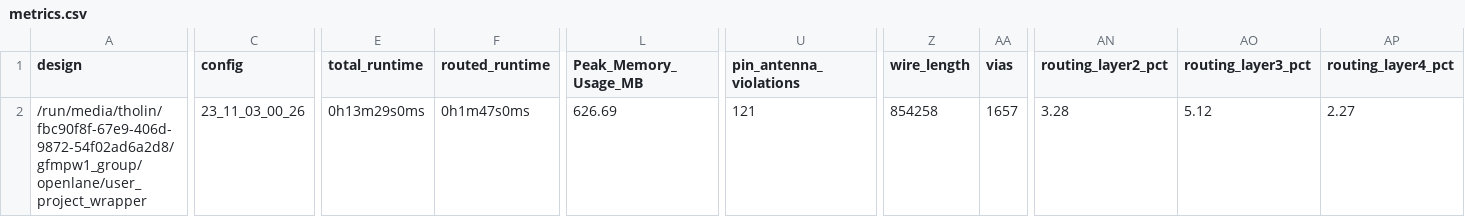
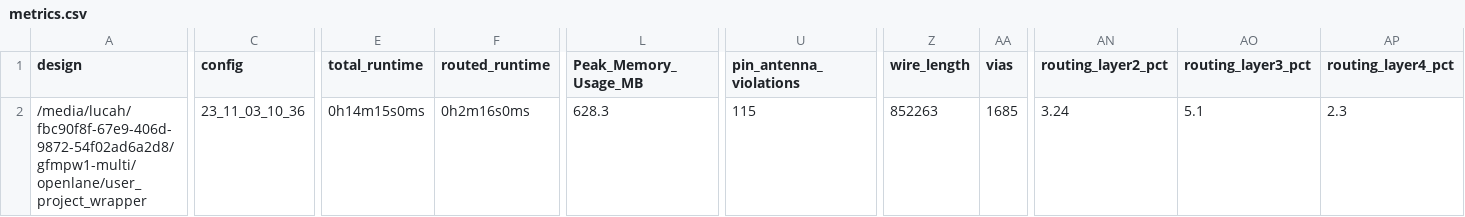
Before and after one commit to AvalonSemiconductors/gfmpw1-multi, a CSV file: signoff/user_project_wrapper/metrics.csv, drawn as a sheet; only a part is shown, gaps mark what is left out; the diff covers the shown part only; the diff names each change by its address in the sheet, - before the commit and + after, or states it on an @@ line.

```diff
--- a/signoff/user_project_wrapper/metrics.csv
+++ b/signoff/user_project_wrapper/metrics.csv
-A2 (design): /run/media/tholin/fbc90f8f-67e9-406d-9872-54f02ad6a2d8/gfmpw1_group/openlane/user_project_wrapper
+A2 (design): /media/lucah/fbc90f8f-67e9-406d-9872-54f02ad6a2d8/gfmpw1-multi/openlane/user_project_wrapper
-C2 (config): 23_11_03_00_26
+C2 (config): 23_11_03_10_36
-E2 (total_runtime): 0h13m29s0ms
+E2 (total_runtime): 0h14m15s0ms
-F2 (routed_runtime): 0h1m47s0ms
+F2 (routed_runtime): 0h2m16s0ms
-L2 (Peak_Memory_Usage_MB): 626.69
+L2 (Peak_Memory_Usage_MB): 628.3
-U2 (pin_antenna_violations): 121
+U2 (pin_antenna_violations): 115
-Z2 (wire_length): 854258
+Z2 (wire_length): 852263
-AA2 (vias): 1657
+AA2 (vias): 1685
-AN2 (routing_layer2_pct): 3.28
+AN2 (routing_layer2_pct): 3.24
-AO2 (routing_layer3_pct): 5.12
+AO2 (routing_layer3_pct): 5.1
-AP2 (routing_layer4_pct): 2.27
+AP2 (routing_layer4_pct): 2.3
```
Also changed, not shown: 1 edited cell elsewhere in this file, 44 other files.
